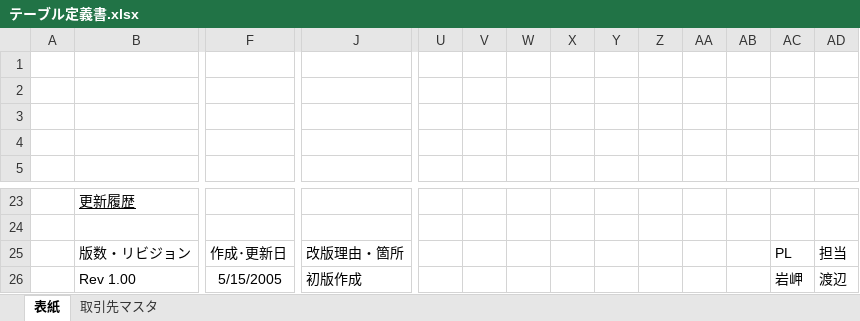
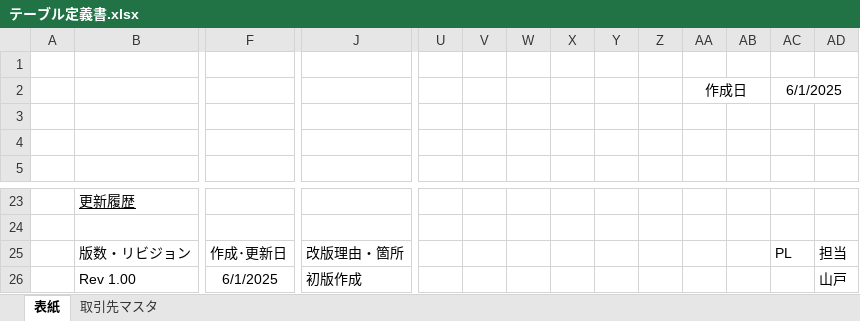
Before and after one commit to Kana-Chris/diblog, an Excel workbook: document/基本設計/テーブル定義書.xlsx, sheet 表紙, drawn as a sheet; only a part is shown, gaps mark what is left out; values as stored, in another font and other column widths than the file's, no borders; charts and pictures not drawn; removed rows and columns are numbered as before the commit, all else as after; rows hold the shown columns only; the diff names each change by its address in the sheet, - before the commit and + after, or states it on an @@ line.

```diff
--- a/document/基本設計/テーブル定義書.xlsx (sheet 表紙)
+++ b/document/基本設計/テーブル定義書.xlsx (sheet 表紙)
-row 2: (empty)
+row 2:  |  |  |  |  |  |  |  |  |  | 作成日 |  | 6/1/2025
+AA2:AB2 merged
+AC2:AD2 merged
-row 26:  | Rev 1.00 | 5/15/2005 | 初版作成 |  |  |  |  |  |  |  |  | 岩岬 | 渡辺
+row 26:  | Rev 1.00 | 6/1/2025 | 初版作成 |  |  |  |  |  |  |  |  |  | 山戸
```
Also changed, not shown: sheet 取引先マスタ, charts or pictures, document/詳細設計/詳細設計書.xlsx, 3 other files.
